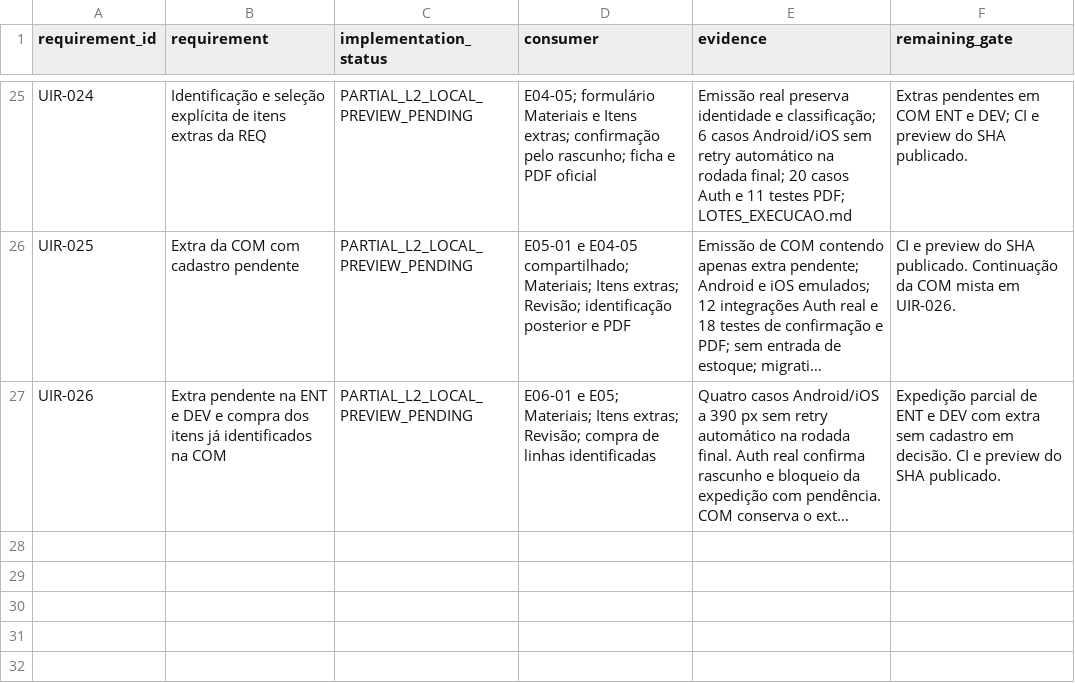
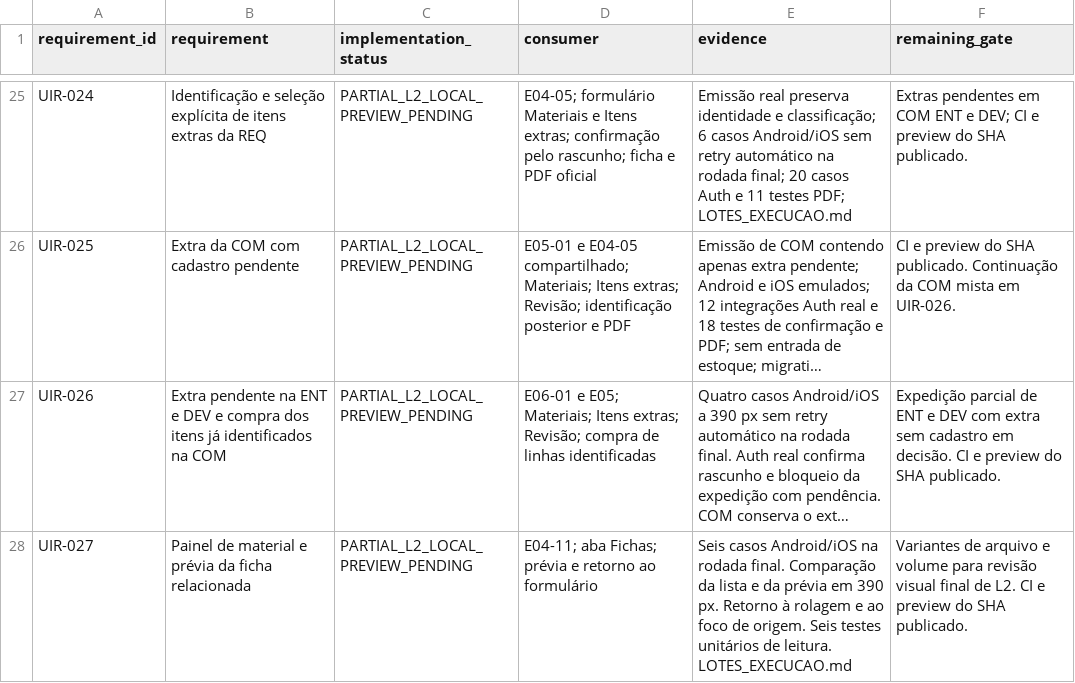
Before and after one commit to RMZZFAJ/home-care-assistant, a CSV file: docs/audits/D/D-B/UI_MODEL_ACCEPTANCE.csv, drawn as a sheet; only a part is shown, gaps mark what is left out; long unchanged cells end in …; the diff names each change by its address in the sheet, - before the commit and + after, or states it on an @@ line.

Commit message:
feat(l2): align linked material panels and preserve the editor position

```diff
--- a/docs/audits/D/D-B/UI_MODEL_ACCEPTANCE.csv
+++ b/docs/audits/D/D-B/UI_MODEL_ACCEPTANCE.csv
+row 28: UIR-027 | Painel de material e prévia da ficha relacionada | PARTIAL_L2_LOCAL_PREVIEW_PENDING | E04-11; aba Fichas; prévia e retorno ao formulário | Seis casos Android/iOS na rodada final. Comparação da lista e da prévia em 390 px. Retorno à rolagem e ao foco de origem. Seis testes unitários de leitura. LOTES_EXECUCAO.md | Variantes de arquivo e volume para revisão visual final de L2. CI e preview do SHA publicado.
```
Also changed, not shown: 10 other files.
